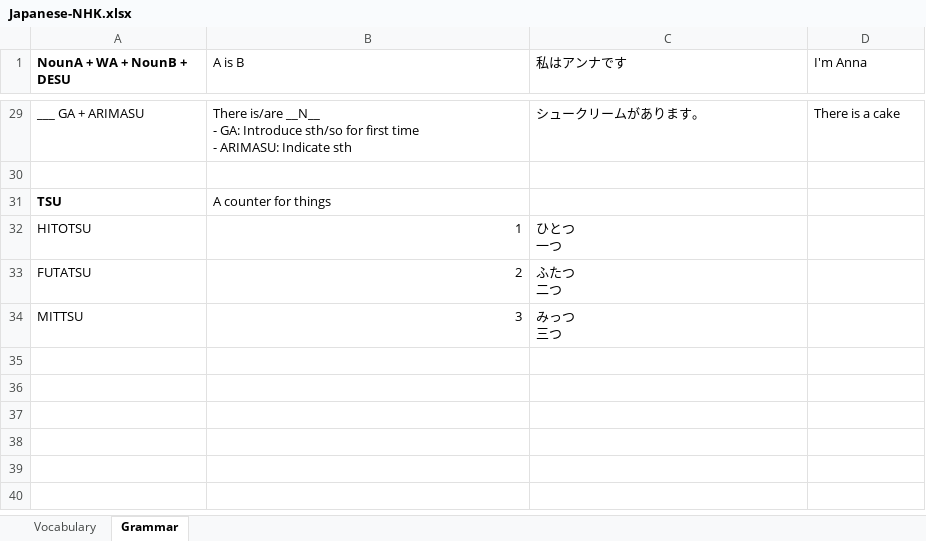
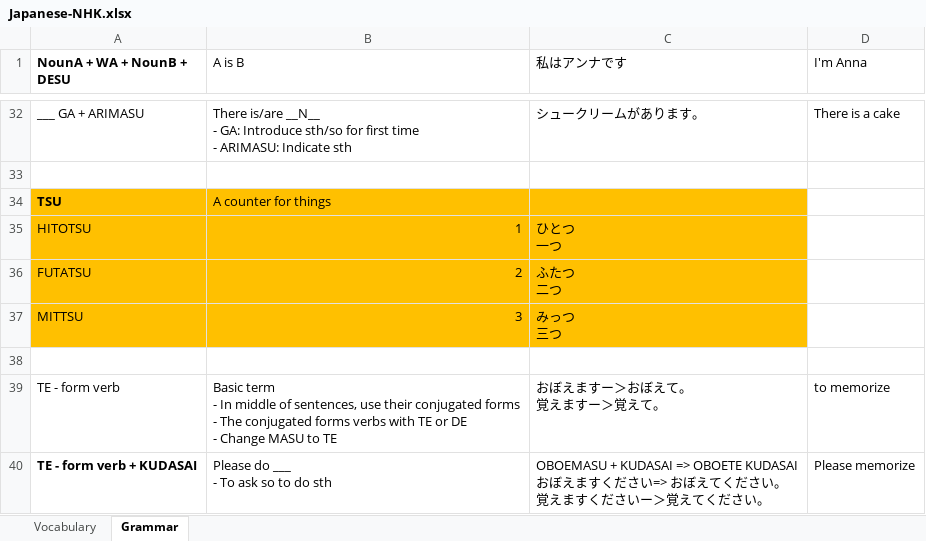
Before and after one commit to TienVNguyen/Japanese, an Excel workbook: Japanese-NHK.xlsx, sheet Grammar, drawn as a sheet; only a part is shown, gaps mark what is left out; values as stored, in another font and other column widths than the file's, no borders; addresses are those after the commit; ↵ is a line break in a cell; the diff covers the shown part only; the diff names each change by its address in the sheet, - before the commit and + after, or states it on an @@ line.

```diff
--- a/Japanese-NHK.xlsx (sheet Grammar)
+++ b/Japanese-NHK.xlsx (sheet Grammar)
-A34:C37 fill: none
+A34:C37 fill: #FFC000
+row 38: (empty)
+row 39: TE - form verb | Basic term ↵ - In middle of sentences, use their conjugated forms ↵ - The conjugated forms verbs with TE or DE ↵ - Change MASU to TE | おぼえますー＞おぼえて。 ↵ 覚えますー＞覚えて。 | to memorize
+row 40: TE - form verb + KUDASAI | Please do ___ ↵ - To ask so to do sth | OBOEMASU + KUDASAI => OBOETE KUDASAI ↵ おぼえますください=> おぼえてください。 ↵ 覚えますくださいー＞覚えてください。 | Please memorize
```
Also changed, not shown: 3 added rows, 1 moved row, 2 edited cells and cell formats elsewhere in this sheet, sheet Vocabulary.
